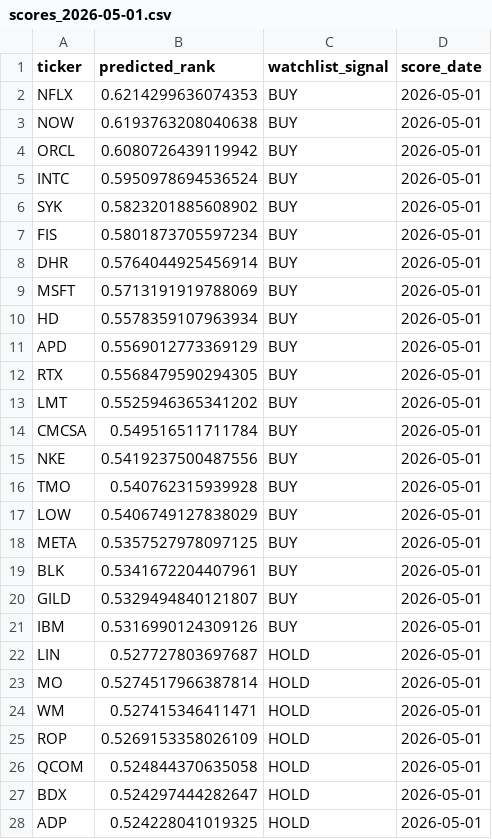
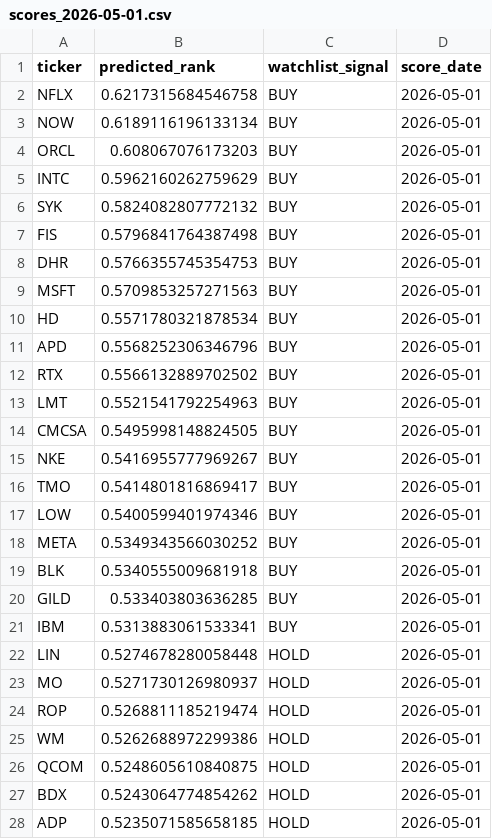
Before and after one commit to malithjd/sp100-rank, a CSV file: outputs/scores/scores_2026-05-01.csv, drawn as a sheet; only a part is shown; the diff covers the shown part only.

```diff
--- a/outputs/scores/scores_2026-05-01.csv
+++ b/outputs/scores/scores_2026-05-01.csv
@@ -1,28 +1,28 @@
 ticker,predicted_rank,watchlist_signal,score_date
-NFLX,0.6214299636074353,BUY,2026-05-01
-NOW,0.6193763208040638,BUY,2026-05-01
-ORCL,0.6080726439119942,BUY,2026-05-01
-INTC,0.5950978694536524,BUY,2026-05-01
-SYK,0.5823201885608902,BUY,2026-05-01
-FIS,0.5801873705597234,BUY,2026-05-01
-DHR,0.5764044925456914,BUY,2026-05-01
-MSFT,0.5713191919788069,BUY,2026-05-01
-HD,0.5578359107963934,BUY,2026-05-01
-APD,0.5569012773369129,BUY,2026-05-01
-RTX,0.5568479590294305,BUY,2026-05-01
-LMT,0.5525946365341202,BUY,2026-05-01
-CMCSA,0.549516511711784,BUY,2026-05-01
-NKE,0.5419237500487556,BUY,2026-05-01
-TMO,0.540762315939928,BUY,2026-05-01
-LOW,0.5406749127838029,BUY,2026-05-01
-META,0.5357527978097125,BUY,2026-05-01
-BLK,0.5341672204407961,BUY,2026-05-01
-GILD,0.5329494840121807,BUY,2026-05-01
-IBM,0.5316990124309126,BUY,2026-05-01
-LIN,0.527727803697687,HOLD,2026-05-01
-MO,0.5274517966387814,HOLD,2026-05-01
-WM,0.527415346411471,HOLD,2026-05-01
-ROP,0.5269153358026109,HOLD,2026-05-01
-QCOM,0.524844370635058,HOLD,2026-05-01
-BDX,0.524297444282647,HOLD,2026-05-01
-ADP,0.524228041019325,HOLD,2026-05-01
+NFLX,0.6217315684546758,BUY,2026-05-01
+NOW,0.6189116196133134,BUY,2026-05-01
+ORCL,0.608067076173203,BUY,2026-05-01
+INTC,0.5962160262759629,BUY,2026-05-01
+SYK,0.5824082807772132,BUY,2026-05-01
+FIS,0.5796841764387498,BUY,2026-05-01
+DHR,0.5766355745354753,BUY,2026-05-01
+MSFT,0.5709853257271563,BUY,2026-05-01
+HD,0.5571780321878534,BUY,2026-05-01
+APD,0.5568252306346796,BUY,2026-05-01
+RTX,0.5566132889702502,BUY,2026-05-01
+LMT,0.5521541792254963,BUY,2026-05-01
+CMCSA,0.5495998148824505,BUY,2026-05-01
+NKE,0.5416955777969267,BUY,2026-05-01
+TMO,0.5414801816869417,BUY,2026-05-01
+LOW,0.5400599401974346,BUY,2026-05-01
+META,0.5349343566030252,BUY,2026-05-01
+BLK,0.5340555009681918,BUY,2026-05-01
+GILD,0.533403803636285,BUY,2026-05-01
+IBM,0.5313883061533341,BUY,2026-05-01
+LIN,0.5274678280058448,HOLD,2026-05-01
+MO,0.5271730126980937,HOLD,2026-05-01
+ROP,0.5268811185219474,HOLD,2026-05-01
+WM,0.5262688972299386,HOLD,2026-05-01
+QCOM,0.5248605610840875,HOLD,2026-05-01
+BDX,0.5243064774854262,HOLD,2026-05-01
+ADP,0.5235071585658185,HOLD,2026-05-01
```
Also changed, not shown: 10 added rows, 10 removed rows and 64 edited cells elsewhere in this file.
